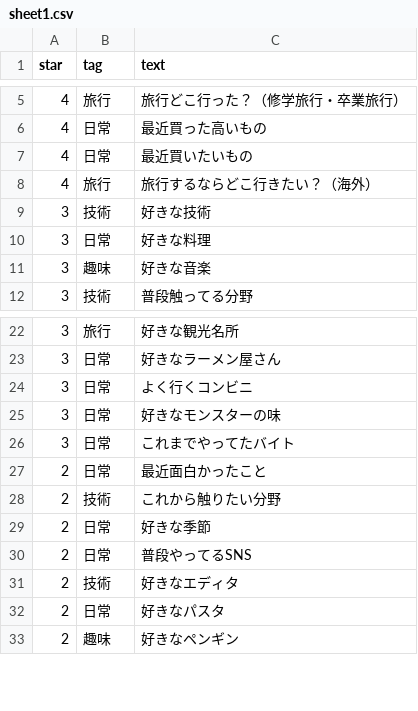
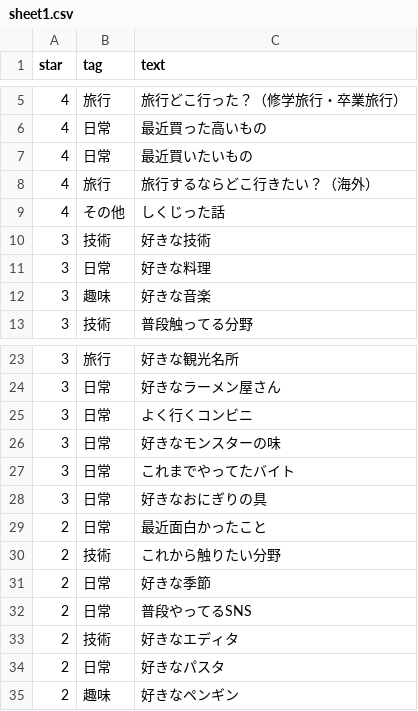
Before and after one commit to kanakanho/27Tech-topic-words, a CSV file: csv/sheet1.csv, drawn as a sheet; only a part is shown, gaps mark what is left out; the diff covers the shown part only; the diff names each change by its address in the sheet, - before the commit and + after, or states it on an @@ line.

Commit message:
Import MasterData on 2024-07-11  19:28:08

```diff
--- a/csv/sheet1.csv
+++ b/csv/sheet1.csv
+row 9: 4 | その他 | しくじった話
+row 28: 3 | 日常 | 好きなおにぎりの具
```
Also changed, not shown: 57 added rows elsewhere in this file.
